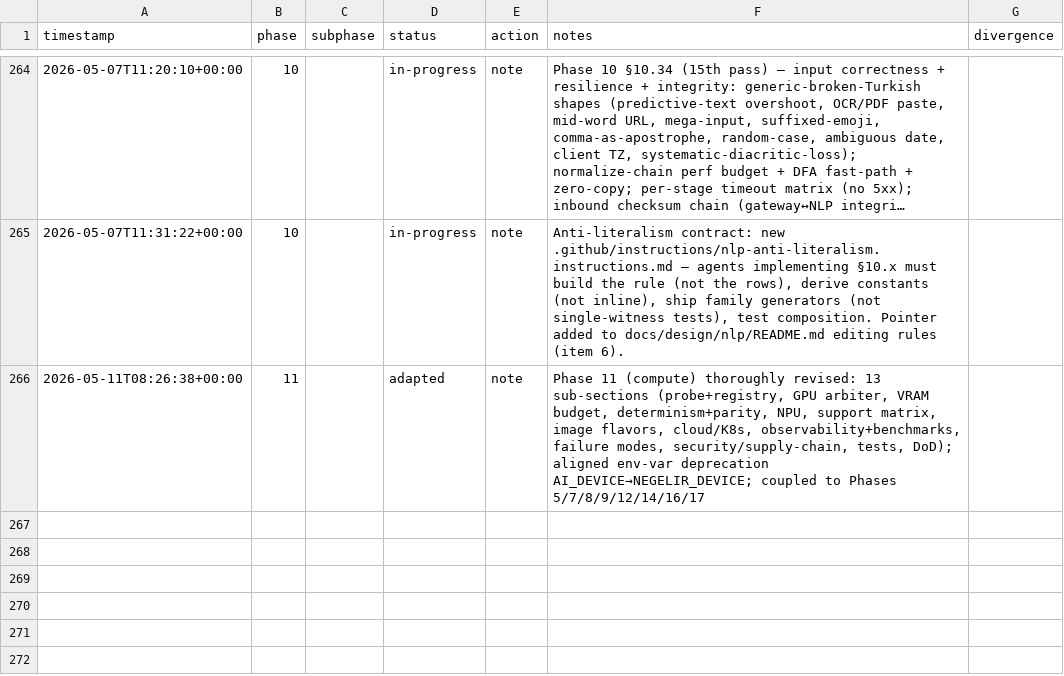
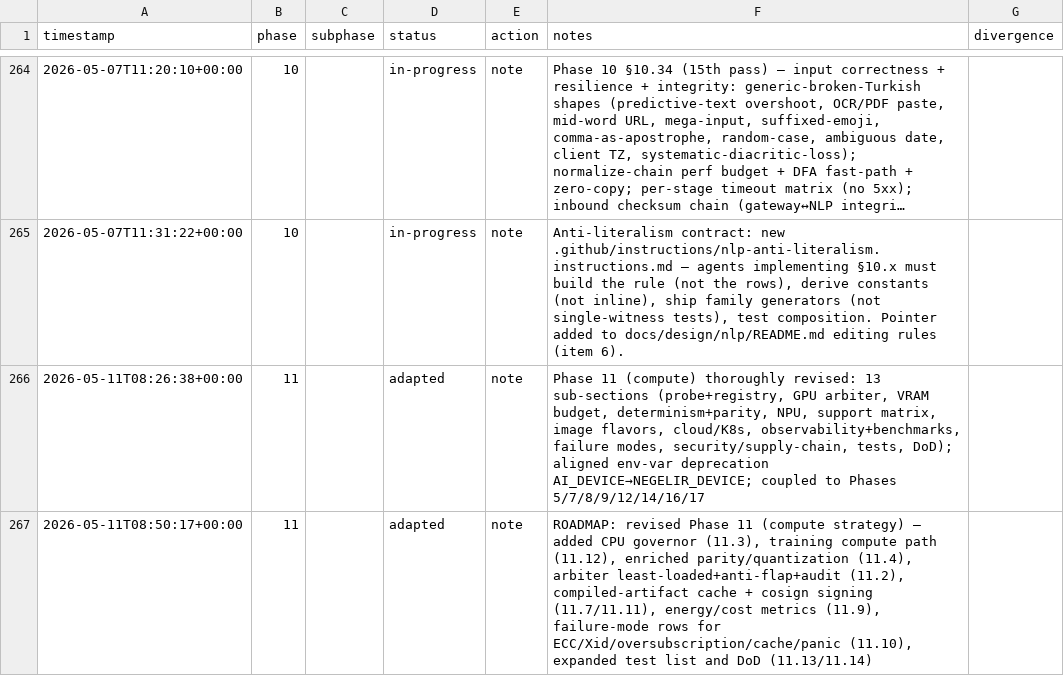
Before and after one commit to metaphy6/negelir, a CSV file: docs/tracking/phases.csv, drawn as a sheet; only a part is shown, gaps mark what is left out; long unchanged cells end in ….

Commit message:
docs(phase-11): ROADMAP: revised Phase 11 (compute strategy)

```diff
--- a/docs/tracking/phases.csv
+++ b/docs/tracking/phases.csv
@@ -266 +266,2 @@ timestamp,phase,subphase,status,action,notes,divergence
 2026-05-11T08:26:38+00:00,11,,adapted,note,"Phase 11 (compute) thoroughly revised: 13 sub-sections (probe+registry, GPU arbiter, VRAM budget, determinism+parity, NPU, support matrix, image flavors, cloud/K8s, observability+benchmarks, failure modes, security/supply-chain, tests, DoD); aligned env-var deprecation AI_DEVICE→NEGELIR_DEVICE; coupled to Phases 5/7/8/9/12/14/16/17",
+2026-05-11T08:50:17+00:00,11,,adapted,note,"ROADMAP: revised Phase 11 (compute strategy) — added CPU governor (11.3), training compute path (11.12), enriched parity/quantization (11.4), arbiter least-loaded+anti-flap+audit (11.2), compiled-artifact cache + cosign signing (11.7/11.11), energy/cost metrics (11.9), failure-mode rows for ECC/Xid/oversubscription/cache/panic (11.10), expanded test list and DoD (11.13/11.14)",
```
Also changed, not shown: 2 other files.
